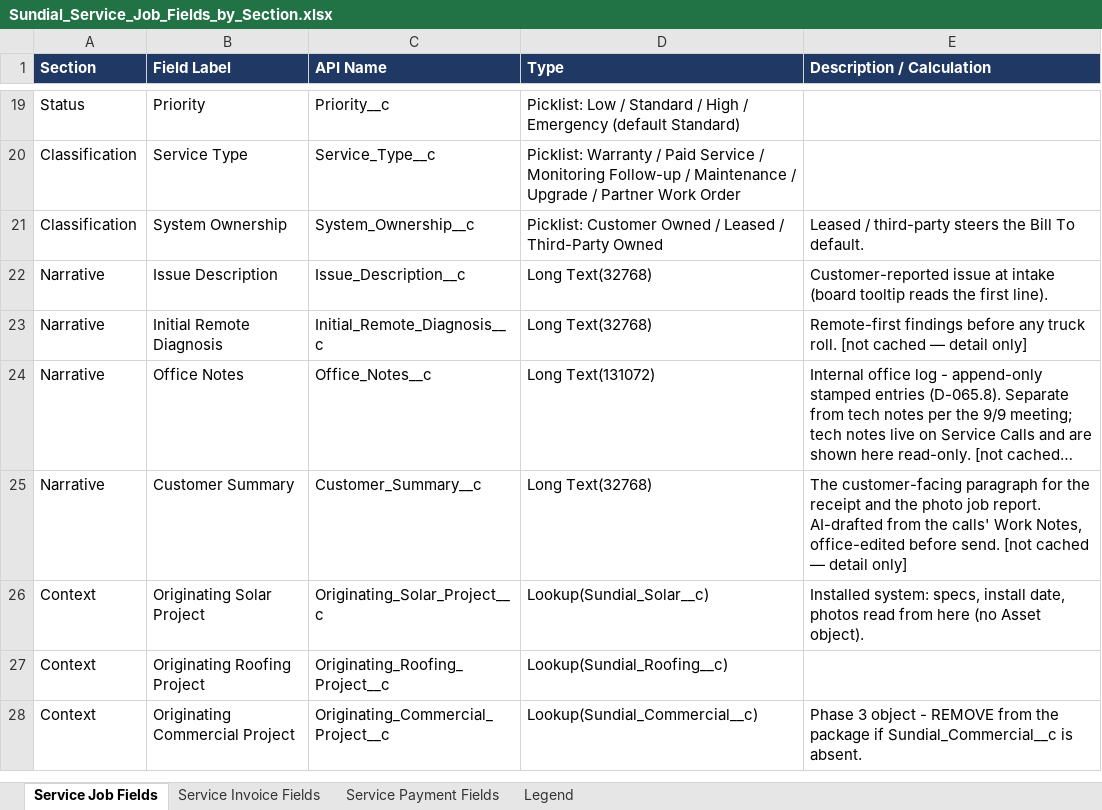
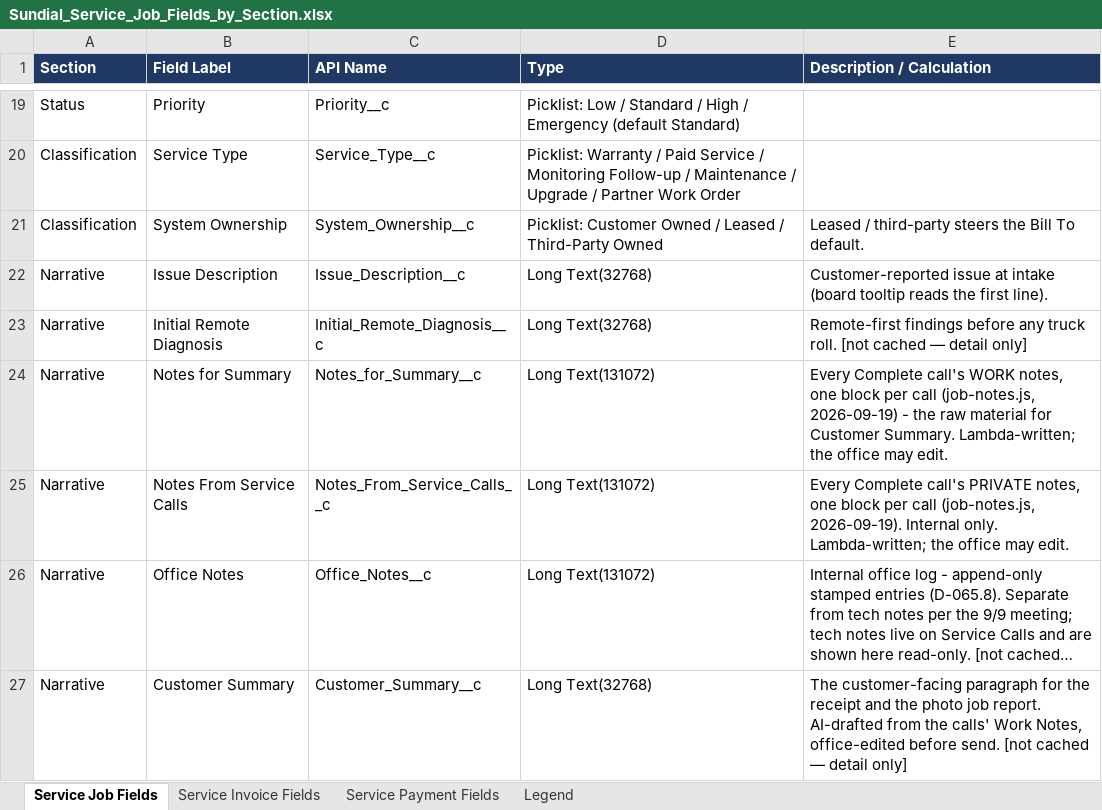
Before and after one commit to ConstructiveOps/sundial-core, an Excel workbook: docs/Sundial_Service_Job_Fields_by_Section.xlsx, sheet Service Job Fields, drawn as a sheet; only a part is shown, gaps mark what is left out; the shorter side is filled out with more unchanged rows; long unchanged cells end in …; values as stored, in another font and other column widths than the file's, no borders; the diff names each change by its address in the sheet, - before the commit and + after, or states it on an @@ line.

```diff
--- a/docs/Sundial_Service_Job_Fields_by_Section.xlsx (sheet Service Job Fields)
+++ b/docs/Sundial_Service_Job_Fields_by_Section.xlsx (sheet Service Job Fields)
+row 24: Narrative | Notes for Summary | Notes_for_Summary__c | Long Text(131072) | Every Complete call's WORK notes, one block per call (job-notes.js, 2026-09-19) - the raw material for Customer Summary. Lambda-written; the office may edit.
+row 25: Narrative | Notes From Service Calls | Notes_From_Service_Calls__c | Long Text(131072) | Every Complete call's PRIVATE notes, one block per call (job-notes.js, 2026-09-19). Internal only. Lambda-written; the office may edit.
```
Also changed, not shown: 23 other files.
